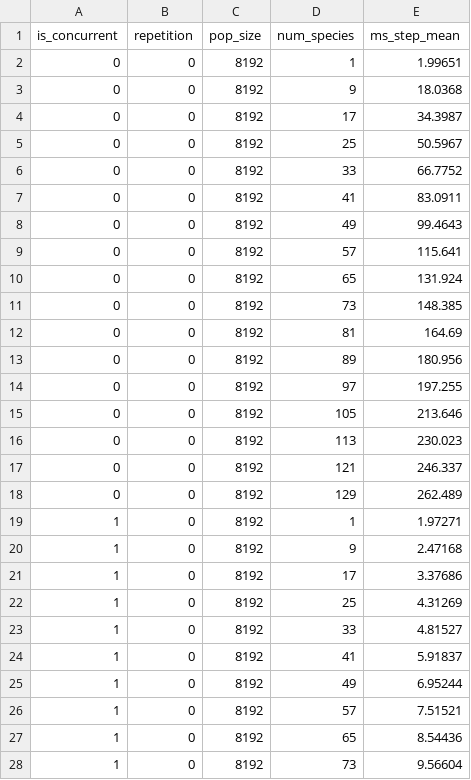
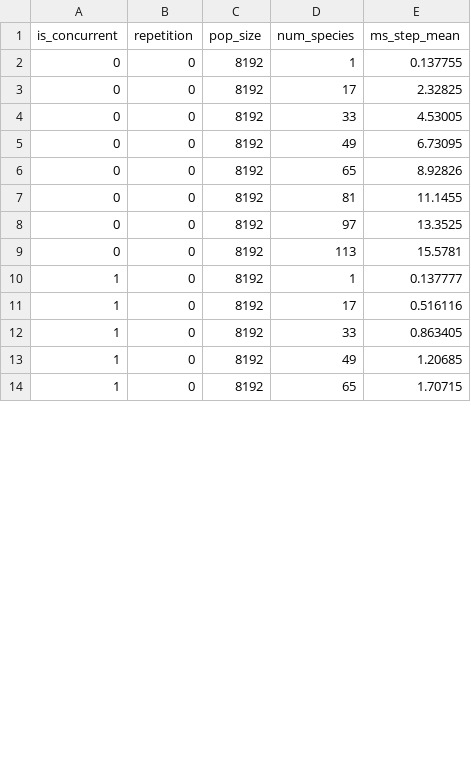
Before and after one commit to FLAMEGPU/FLAMEGPU2-concurrency-benchmark, a CSV file: results/Large_Pops_Falloff.csv, drawn as a sheet; only a part is shown; the diff covers the shown part only.

Commit message:
Update results for Titan V, CUDA 11.2, FLAMEGPU 2.0.0a1

```diff
--- a/results/Large_Pops_Falloff.csv
+++ b/results/Large_Pops_Falloff.csv
@@ -1,28 +1,14 @@
 is_concurrent, repetition, pop_size, num_species, ms_step_mean
-0,0,8192,1,1.99651
-0,0,8192,9,18.0368
-0,0,8192,17,34.3987
-0,0,8192,25,50.5967
-0,0,8192,33,66.7752
-0,0,8192,41,83.0911
-0,0,8192,49,99.4643
-0,0,8192,57,115.641
-0,0,8192,65,131.924
-0,0,8192,73,148.385
-0,0,8192,81,164.69
-0,0,8192,89,180.956
-0,0,8192,97,197.255
-0,0,8192,105,213.646
-0,0,8192,113,230.023
-0,0,8192,121,246.337
-0,0,8192,129,262.489
-1,0,8192,1,1.97271
-1,0,8192,9,2.47168
-1,0,8192,17,3.37686
-1,0,8192,25,4.31269
-1,0,8192,33,4.81527
-1,0,8192,41,5.91837
-1,0,8192,49,6.95244
-1,0,8192,57,7.51521
-1,0,8192,65,8.54436
-1,0,8192,73,9.56604
+0,0,8192,1,0.137755
+0,0,8192,17,2.32825
+0,0,8192,33,4.53005
+0,0,8192,49,6.73095
+0,0,8192,65,8.92826
+0,0,8192,81,11.1455
+0,0,8192,97,13.3525
+0,0,8192,113,15.5781
+1,0,8192,1,0.137777
+1,0,8192,17,0.516116
+1,0,8192,33,0.863405
+1,0,8192,49,1.20685
+1,0,8192,65,1.70715
```
Also changed, not shown: 4 removed rows and 3 edited cells elsewhere in this file, results/Large_Pops.csv, results/Large_Pops_Falloff_Brute_Force.csv, 38 other files.
